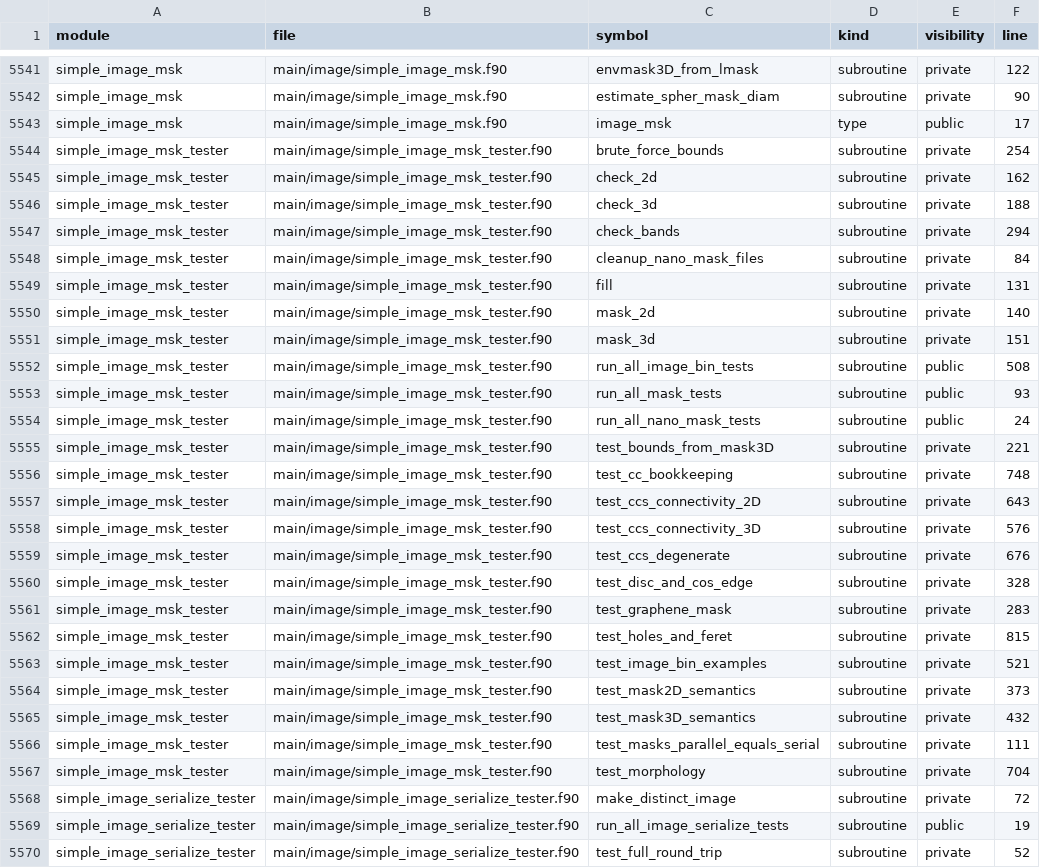
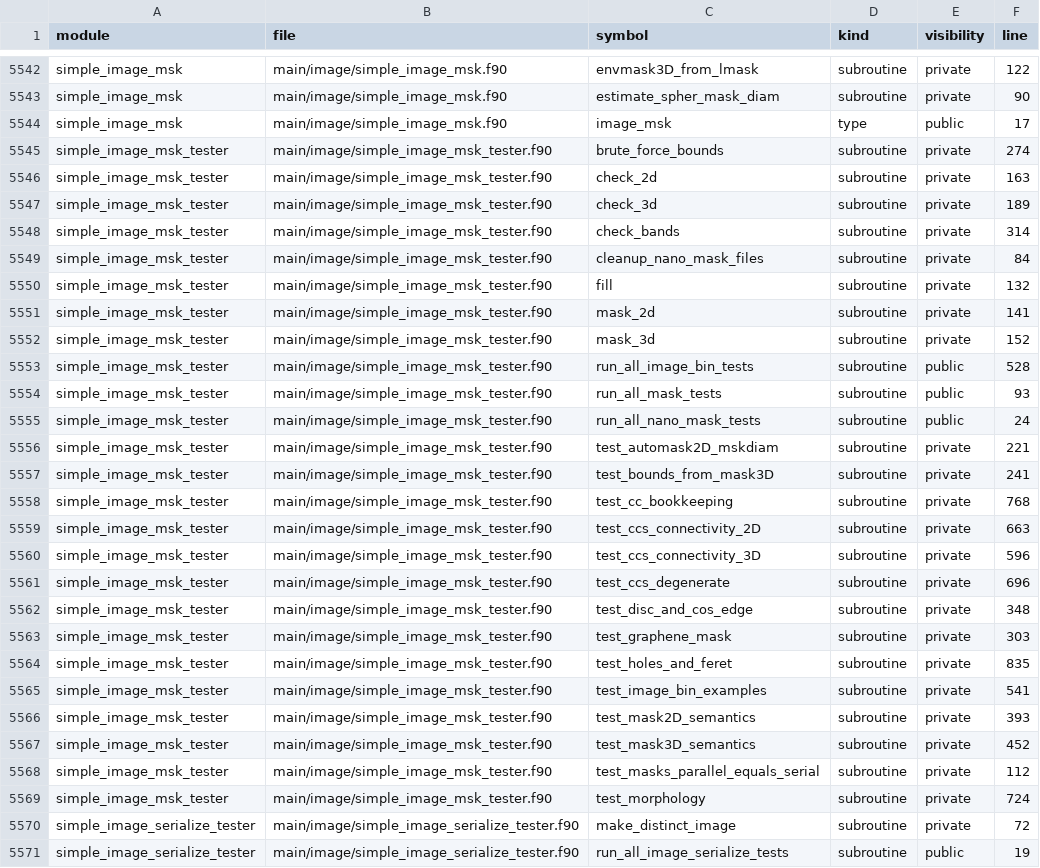
Before and after one commit to hael/SIMPLE, a CSV file: doc/code_overview/fortran-indexes/symbol_index.csv, drawn as a sheet; only a part is shown, gaps mark what is left out; the shorter side is filled out with more unchanged rows; the diff covers the shown part only.

```diff
--- a/doc/code_overview/fortran-indexes/symbol_index.csv
+++ b/doc/code_overview/fortran-indexes/symbol_index.csv
@@ -5543,26 +5544,27 @@ simple_image_msk,main/image/simple_image_msk.f90,estimate_spher_mask_diam,subrou
 simple_image_msk,main/image/simple_image_msk.f90,image_msk,type,public,17
-simple_image_msk_tester,main/image/simple_image_msk_tester.f90,brute_force_bounds,subroutine,private,254
-simple_image_msk_tester,main/image/simple_image_msk_tester.f90,check_2d,subroutine,private,162
-simple_image_msk_tester,main/image/simple_image_msk_tester.f90,check_3d,subroutine,private,188
-simple_image_msk_tester,main/image/simple_image_msk_tester.f90,check_bands,subroutine,private,294
+simple_image_msk_tester,main/image/simple_image_msk_tester.f90,brute_force_bounds,subroutine,private,274
+simple_image_msk_tester,main/image/simple_image_msk_tester.f90,check_2d,subroutine,private,163
+simple_image_msk_tester,main/image/simple_image_msk_tester.f90,check_3d,subroutine,private,189
+simple_image_msk_tester,main/image/simple_image_msk_tester.f90,check_bands,subroutine,private,314
 simple_image_msk_tester,main/image/simple_image_msk_tester.f90,cleanup_nano_mask_files,subroutine,private,84
-simple_image_msk_tester,main/image/simple_image_msk_tester.f90,fill,subroutine,private,131
-simple_image_msk_tester,main/image/simple_image_msk_tester.f90,mask_2d,subroutine,private,140
-simple_image_msk_tester,main/image/simple_image_msk_tester.f90,mask_3d,subroutine,private,151
-simple_image_msk_tester,main/image/simple_image_msk_tester.f90,run_all_image_bin_tests,subroutine,public,508
+simple_image_msk_tester,main/image/simple_image_msk_tester.f90,fill,subroutine,private,132
+simple_image_msk_tester,main/image/simple_image_msk_tester.f90,mask_2d,subroutine,private,141
+simple_image_msk_tester,main/image/simple_image_msk_tester.f90,mask_3d,subroutine,private,152
+simple_image_msk_tester,main/image/simple_image_msk_tester.f90,run_all_image_bin_tests,subroutine,public,528
 simple_image_msk_tester,main/image/simple_image_msk_tester.f90,run_all_mask_tests,subroutine,public,93
 simple_image_msk_tester,main/image/simple_image_msk_tester.f90,run_all_nano_mask_tests,subroutine,public,24
-simple_image_msk_tester,main/image/simple_image_msk_tester.f90,test_bounds_from_mask3D,subroutine,private,221
-simple_image_msk_tester,main/image/simple_image_msk_tester.f90,test_cc_bookkeeping,subroutine,private,748
-simple_image_msk_tester,main/image/simple_image_msk_tester.f90,test_ccs_connectivity_2D,subroutine,private,643
-simple_image_msk_tester,main/image/simple_image_msk_tester.f90,test_ccs_connectivity_3D,subroutine,private,576
-simple_image_msk_tester,main/image/simple_image_msk_tester.f90,test_ccs_degenerate,subroutine,private,676
-simple_image_msk_tester,main/image/simple_image_msk_tester.f90,test_disc_and_cos_edge,subroutine,private,328
-simple_image_msk_tester,main/image/simple_image_msk_tester.f90,test_graphene_mask,subroutine,private,283
-simple_image_msk_tester,main/image/simple_image_msk_tester.f90,test_holes_and_feret,subroutine,private,815
-simple_image_msk_tester,main/image/simple_image_msk_tester.f90,test_image_bin_examples,subroutine,private,521
-simple_image_msk_tester,main/image/simple_image_msk_tester.f90,test_mask2D_semantics,subroutine,private,373
-simple_image_msk_tester,main/image/simple_image_msk_tester.f90,test_mask3D_semantics,subroutine,private,432
-simple_image_msk_tester,main/image/simple_image_msk_tester.f90,test_masks_parallel_equals_serial,subroutine,private,111
-simple_image_msk_tester,main/image/simple_image_msk_tester.f90,test_morphology,subroutine,private,704
+simple_image_msk_tester,main/image/simple_image_msk_tester.f90,test_automask2D_mskdiam,subroutine,private,221
+simple_image_msk_tester,main/image/simple_image_msk_tester.f90,test_bounds_from_mask3D,subroutine,private,241
+simple_image_msk_tester,main/image/simple_image_msk_tester.f90,test_cc_bookkeeping,subroutine,private,768
+simple_image_msk_tester,main/image/simple_image_msk_tester.f90,test_ccs_connectivity_2D,subroutine,private,663
+simple_image_msk_tester,main/image/simple_image_msk_tester.f90,test_ccs_connectivity_3D,subroutine,private,596
+simple_image_msk_tester,main/image/simple_image_msk_tester.f90,test_ccs_degenerate,subroutine,private,696
+simple_image_msk_tester,main/image/simple_image_msk_tester.f90,test_disc_and_cos_edge,subroutine,private,348
+simple_image_msk_tester,main/image/simple_image_msk_tester.f90,test_graphene_mask,subroutine,private,303
+simple_image_msk_tester,main/image/simple_image_msk_tester.f90,test_holes_and_feret,subroutine,private,835
+simple_image_msk_tester,main/image/simple_image_msk_tester.f90,test_image_bin_examples,subroutine,private,541
+simple_image_msk_tester,main/image/simple_image_msk_tester.f90,test_mask2D_semantics,subroutine,private,393
+simple_image_msk_tester,main/image/simple_image_msk_tester.f90,test_mask3D_semantics,subroutine,private,452
+simple_image_msk_tester,main/image/simple_image_msk_tester.f90,test_masks_parallel_equals_serial,subroutine,private,112
+simple_image_msk_tester,main/image/simple_image_msk_tester.f90,test_morphology,subroutine,private,724
 simple_image_serialize_tester,main/image/simple_image_serialize_tester.f90,make_distinct_image,subroutine,private,72
```
Also changed, not shown: 4 added rows and 88 edited cells elsewhere in this file, 14 other files.
